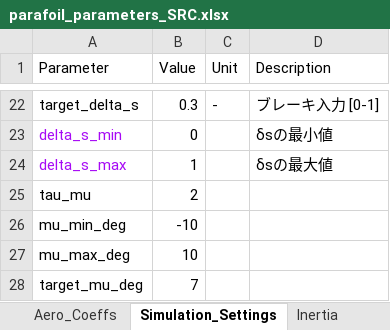
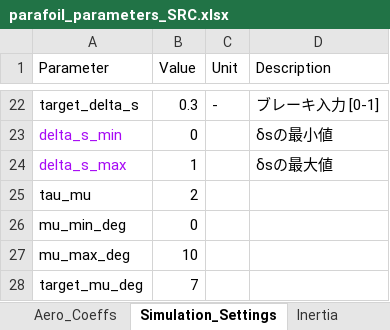
Before and after one commit to lambda-sa/senior_thesis_MAR, an Excel workbook: MPC+FF/parafoil_parameters_SRC.xlsx, sheet Simulation_Settings, drawn as a sheet; only a part is shown, gaps mark what is left out; values as stored, in another font and other column widths than the file's, no borders; the diff names each change by its address in the sheet, - before the commit and + after, or states it on an @@ line.

```diff
--- a/MPC+FF/parafoil_parameters_SRC.xlsx (sheet Simulation_Settings)
+++ b/MPC+FF/parafoil_parameters_SRC.xlsx (sheet Simulation_Settings)
-B26 (Value): -10
+B26 (Value): 0
```
Also changed, not shown: MPC+FF/parafoil_parameters_ref.xlsx, 8 other files.
